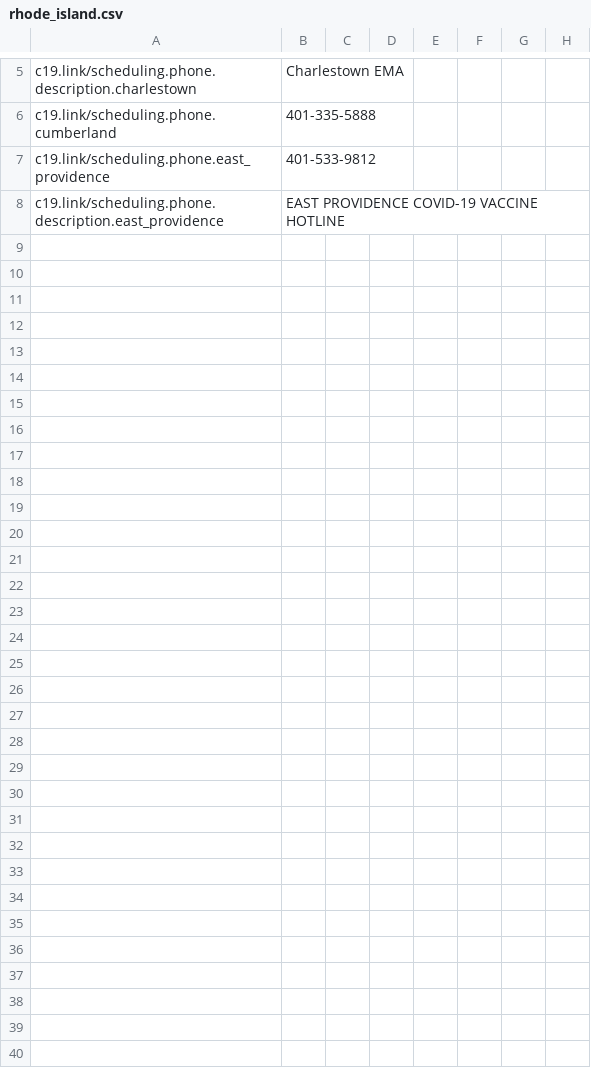
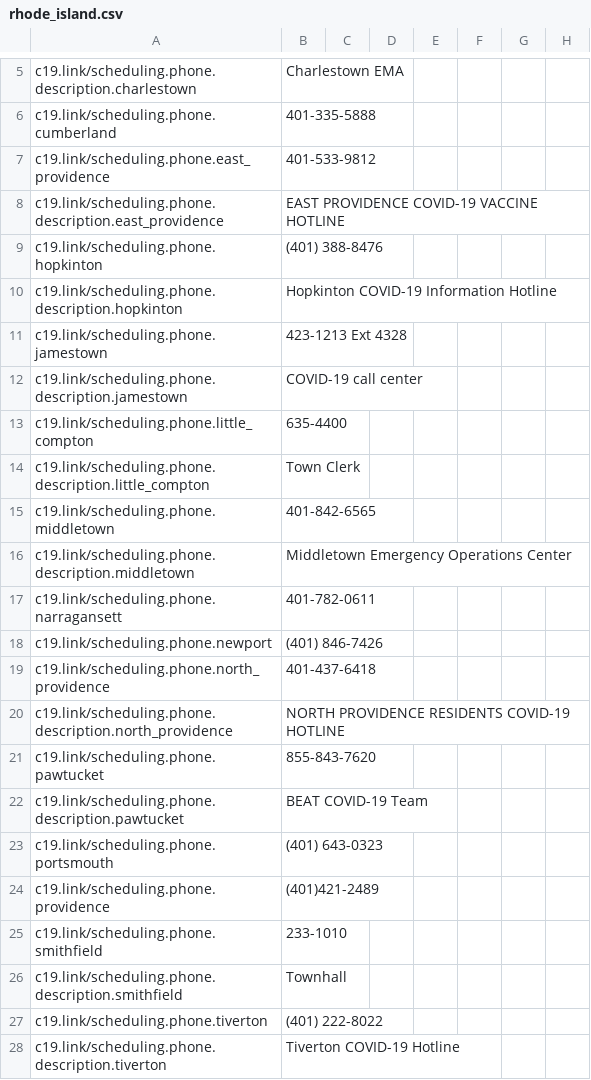
Before and after one commit to microsoft/covid-vaccine-bot, a CSV file: packages/plans/data/policies/rhode_island/rhode_island.csv, drawn as a sheet; only a part is shown, gaps mark what is left out; rows hold the shown columns only; the diff names each change by its address in the sheet, - before the commit and + after, or states it on an @@ line.

Commit message:
auto file update

```diff
--- a/packages/plans/data/policies/rhode_island/rhode_island.csv
+++ b/packages/plans/data/policies/rhode_island/rhode_island.csv
+row 9: c19.link/scheduling.phone.hopkinton | (401) 388-8476
+row 10: c19.link/scheduling.phone.description.hopkinton | Hopkinton COVID-19 Information Hotline
+row 11: c19.link/scheduling.phone.jamestown | 423-1213 Ext 4328
+row 12: c19.link/scheduling.phone.description.jamestown | COVID-19 call center
+row 13: c19.link/scheduling.phone.little_compton | 635-4400
+row 14: c19.link/scheduling.phone.description.little_compton | Town Clerk
+row 15: c19.link/scheduling.phone.middletown | 401-842-6565
+row 16: c19.link/scheduling.phone.description.middletown | Middletown Emergency Operations Center
+row 17: c19.link/scheduling.phone.narragansett | 401-782-0611
+row 18: c19.link/scheduling.phone.newport | (401) 846-7426
+row 19: c19.link/scheduling.phone.north_providence | 401-437-6418
+row 20: c19.link/scheduling.phone.description.north_providence | NORTH PROVIDENCE RESIDENTS COVID-19 HOTLINE
+row 21: c19.link/scheduling.phone.pawtucket | 855-843-7620
+row 22: c19.link/scheduling.phone.description.pawtucket | BEAT COVID-19 Team
+row 23: c19.link/scheduling.phone.portsmouth | (401) 643-0323
+row 24: c19.link/scheduling.phone.providence | (401)421-2489
+row 25: c19.link/scheduling.phone.smithfield | 233-1010
+row 26: c19.link/scheduling.phone.description.smithfield | Townhall
+row 27: c19.link/scheduling.phone.tiverton | (401) 222-8022
+row 28: c19.link/scheduling.phone.description.tiverton | Tiverton COVID-19 Hotline
```
